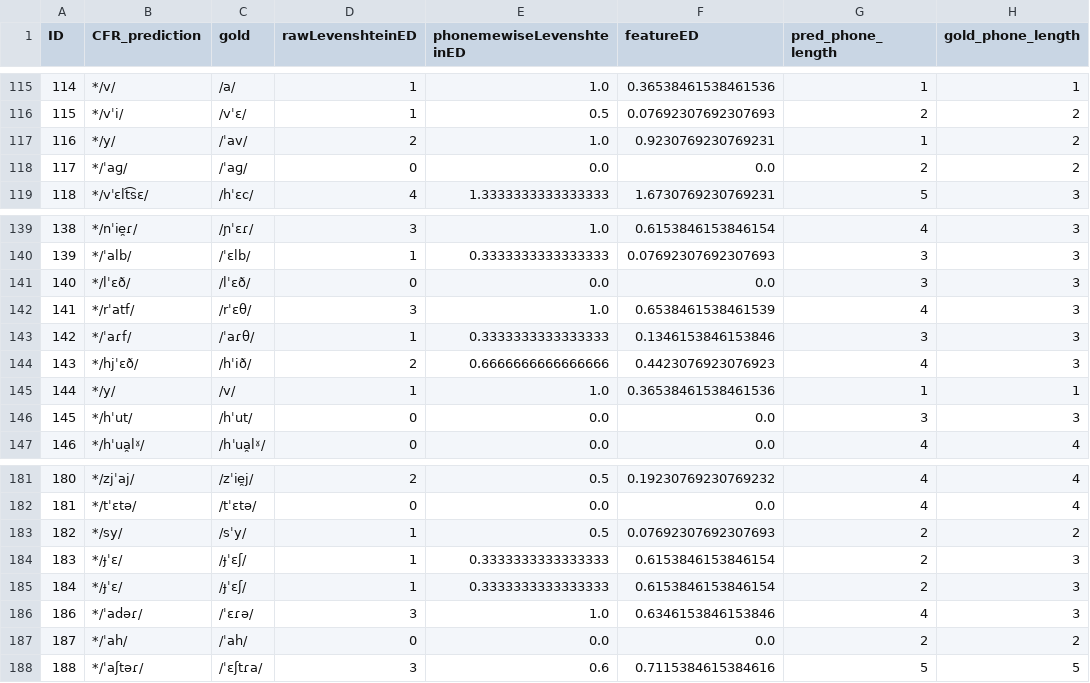
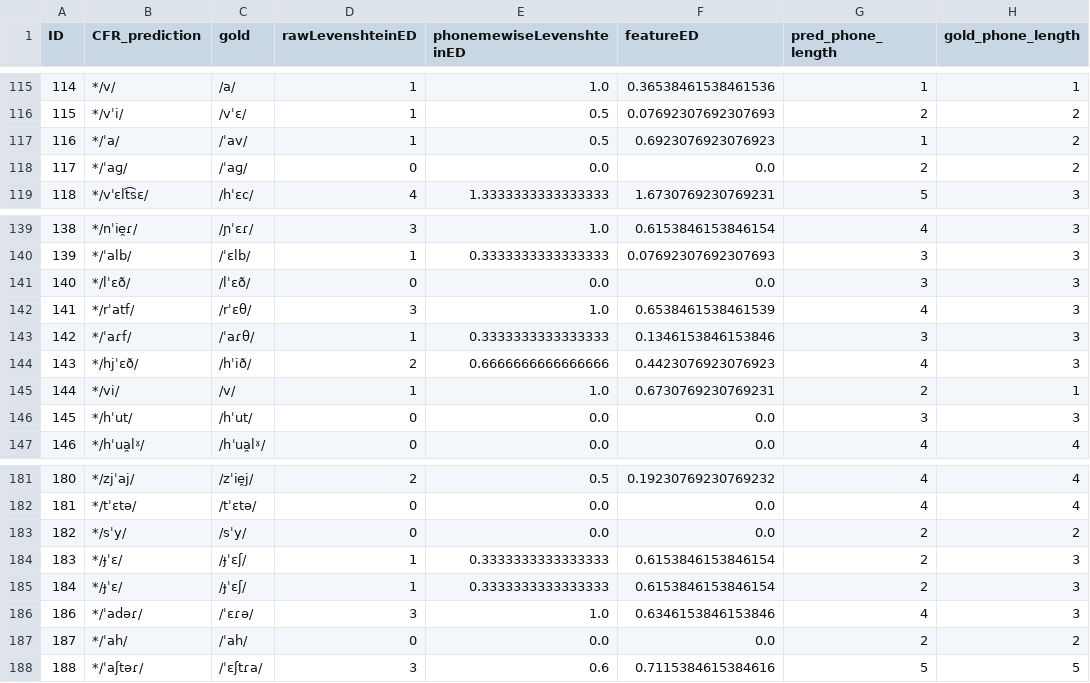
Before and after one commit to clmarr/Albanian-CFR, a CSV file: diaSecurePIErun/resultEditDistances.csv, drawn as a sheet; only a part is shown, gaps mark what is left out.

```diff
--- a/diaSecurePIErun/resultEditDistances.csv
+++ b/diaSecurePIErun/resultEditDistances.csv
@@ -116,3 +116,3 @@ ID,CFR_prediction,gold,rawLevenshteinED,phonemewiseLevenshteinED,featureED,pred_
 115,*/vˈi/,/vˈɛ/,1,0.5,0.07692307692307693,2,2
-116,*/y/,/ˈav/,2,1.0,0.9230769230769231,1,2
+116,*/ˈa/,/ˈav/,1,0.5,0.6923076923076923,1,2
 117,*/ˈaɡ/,/ˈaɡ/,0,0.0,0.0,2,2
@@ -144,3 +144,3 @@ ID,CFR_prediction,gold,rawLevenshteinED,phonemewiseLevenshteinED,featureED,pred_
 143,*/hjˈɛð/,/hˈið/,2,0.6666666666666666,0.4423076923076923,4,3
-144,*/y/,/v/,1,1.0,0.36538461538461536,1,1
+144,*/vi/,/v/,1,1.0,0.6730769230769231,2,1
 145,*/hˈut/,/hˈut/,0,0.0,0.0,3,3
@@ -182,3 +182,3 @@ ID,CFR_prediction,gold,rawLevenshteinED,phonemewiseLevenshteinED,featureED,pred_
 181,*/tˈɛtə/,/tˈɛtə/,0,0.0,0.0,4,4
-182,*/sy/,/sˈy/,1,0.5,0.07692307692307693,2,2
+182,*/sˈy/,/sˈy/,0,0.0,0.0,2,2
 183,*/ɟˈɛ/,/ɟˈɛʃ/,1,0.3333333333333333,0.6153846153846154,2,3
```
Also changed, not shown: diaSecurePIErun/diaSecurePIErun_rulewise_output_graph.csv, diaSecurePIErun/diaSecurePIErun_stagewise_output_graph.csv, 5 other files.
